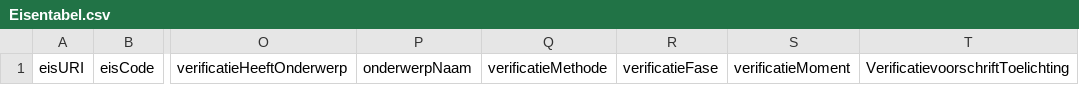
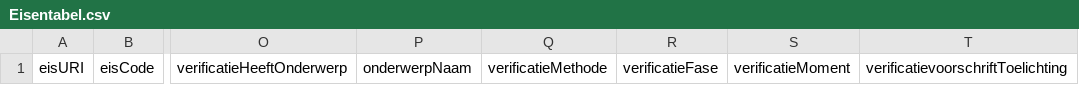
Before and after one commit to nl-digigo/contractspecificaties, a CSV file: formats/Eisentabel.csv, drawn as a sheet; only a part is shown, gaps mark what is left out; the diff names each change by its address in the sheet, - before the commit and + after, or states it on an @@ line.

Commit message:
Update Eisentabel.csv

```diff
--- a/formats/Eisentabel.csv
+++ b/formats/Eisentabel.csv
-T1: VerificatievoorschriftToelichting
+T1: verificatievoorschriftToelichting
```
